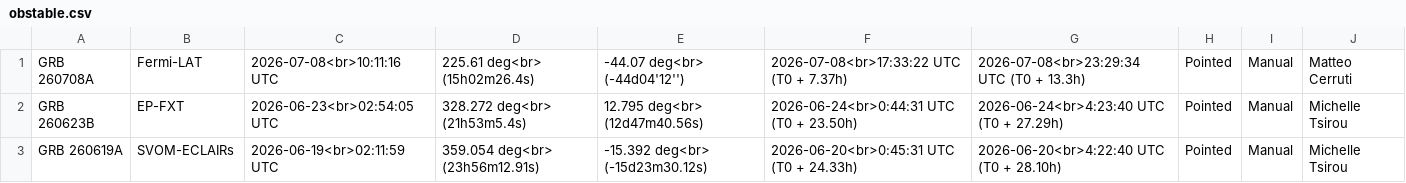
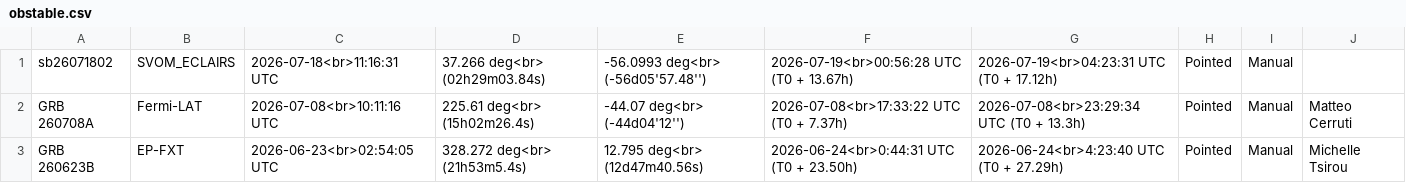
Before and after one commit to grbhess/grbhess.github.io, a CSV file: obstable.csv, drawn as a sheet; only a part is shown; the shorter side is filled out with more unchanged rows.

Commit message:
adding GRB: sb26071802

```diff
--- a/obstable.csv
+++ b/obstable.csv
@@ -1 +1,2 @@
+sb26071802,SVOM_ECLAIRS,2026-07-18<br>11:16:31 UTC,37.266 deg<br> (02h29m03.84s),-56.0993 deg<br> (-56d05'57.48''),2026-07-19<br>00:56:28 UTC (T0 + 13.67h),2026-07-19<br>04:23:31 UTC (T0 + 17.12h),Pointed,Manual,
 GRB 260708A,Fermi-LAT,2026-07-08<br>10:11:16 UTC,225.61 deg<br> (15h02m26.4s),-44.07 deg<br> (-44d04'12''),2026-07-08<br>17:33:22 UTC (T0 + 7.37h),2026-07-08<br>23:29:34 UTC (T0 + 13.3h),Pointed,Manual,Matteo Cerruti
```
